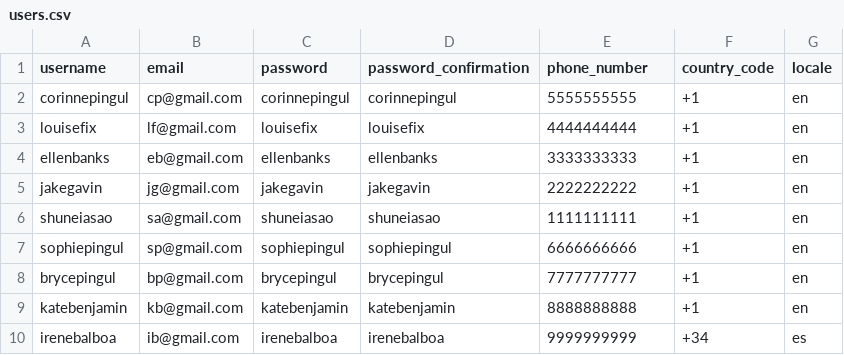
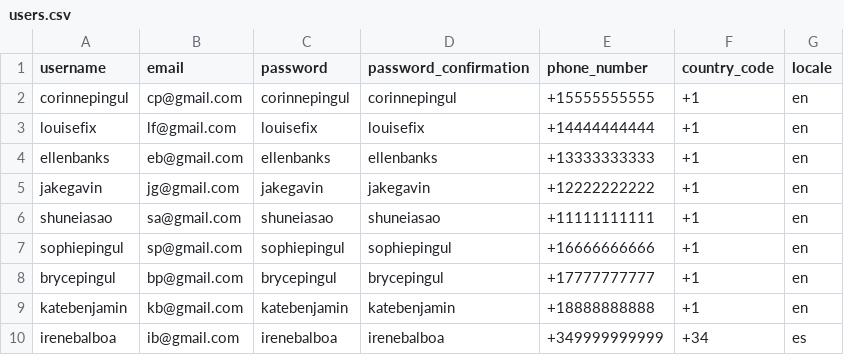
Before and after one commit to corinnepingul/ada-capstone, a CSV file: db/users.csv, drawn as a sheet.

Commit message:
Changes users.csv

```diff
--- a/db/users.csv
+++ b/db/users.csv
@@ -1,10 +1,10 @@
 username,email,password,password_confirmation,phone_number,country_code,locale
-"corinnepingul","cp@gmail.com","corinnepingul","corinnepingul","5555555555","+1","en"
-"louisefix","lf@gmail.com","louisefix","louisefix","4444444444","+1","en"
-"ellenbanks","eb@gmail.com","ellenbanks","ellenbanks","3333333333","+1","en"
-"jakegavin","jg@gmail.com","jakegavin","jakegavin","2222222222","+1","en"
-"shuneiasao","sa@gmail.com","shuneiasao","shuneiasao","1111111111","+1","en"
-"sophiepingul","sp@gmail.com","sophiepingul","sophiepingul","6666666666","+1","en"
-"brycepingul","bp@gmail.com","brycepingul","brycepingul","7777777777","+1","en"
-"katebenjamin","kb@gmail.com","katebenjamin","katebenjamin","8888888888","+1","en"
-"irenebalboa","ib@gmail.com","irenebalboa","irenebalboa","9999999999","+34","es"
+"corinnepingul","cp@gmail.com","corinnepingul","corinnepingul","+15555555555","+1","en"
+"louisefix","lf@gmail.com","louisefix","louisefix","+14444444444","+1","en"
+"ellenbanks","eb@gmail.com","ellenbanks","ellenbanks","+13333333333","+1","en"
+"jakegavin","jg@gmail.com","jakegavin","jakegavin","+12222222222","+1","en"
+"shuneiasao","sa@gmail.com","shuneiasao","shuneiasao","+11111111111","+1","en"
+"sophiepingul","sp@gmail.com","sophiepingul","sophiepingul","+16666666666","+1","en"
+"brycepingul","bp@gmail.com","brycepingul","brycepingul","+17777777777","+1","en"
+"katebenjamin","kb@gmail.com","katebenjamin","katebenjamin","+18888888888","+1","en"
+"irenebalboa","ib@gmail.com","irenebalboa","irenebalboa","+349999999999","+34","es"
```
